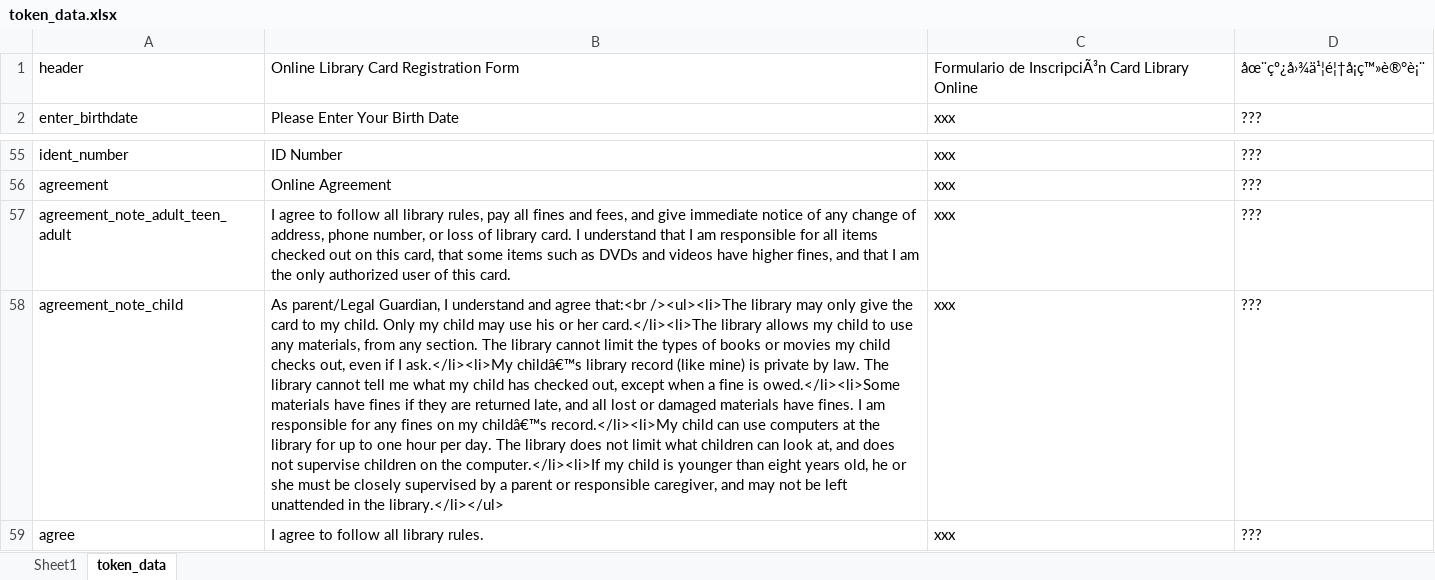
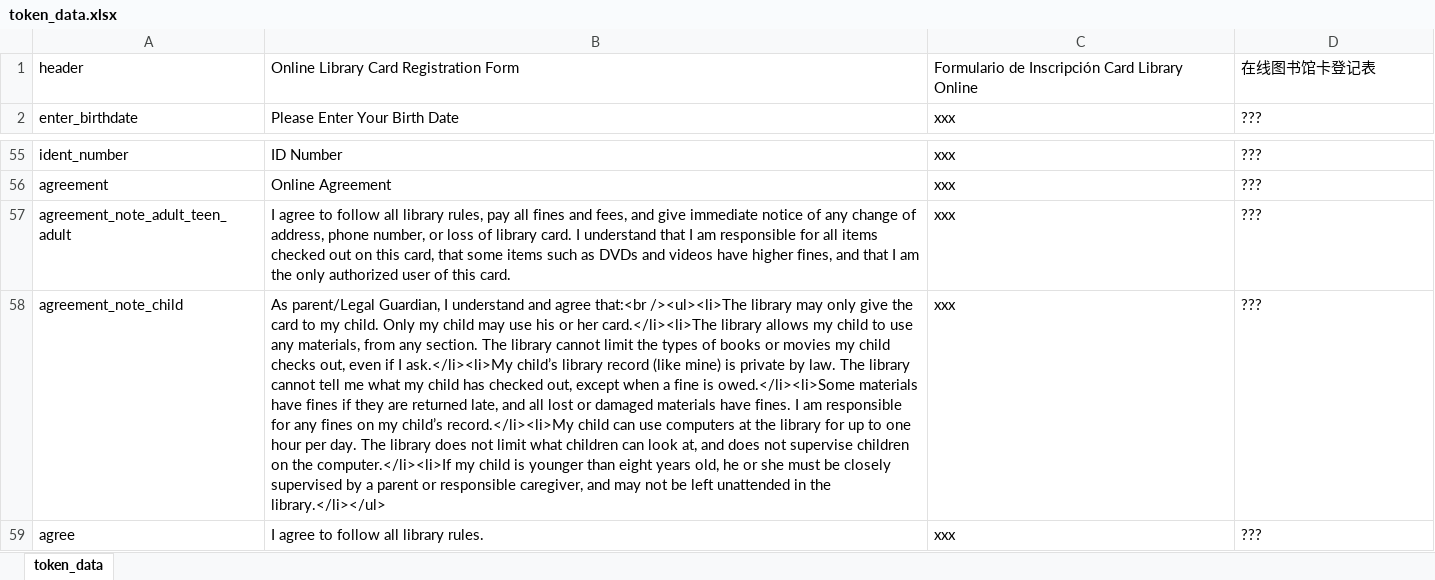
Before and after one commit to windsorschmidt/millennium-selfreg, an Excel workbook: token_data.xlsx, sheet token_data, drawn as a sheet; only a part is shown, gaps mark what is left out; values as stored, in another font and other column widths than the file's, no borders; the diff names each change by its address in the sheet, - before the commit and + after, or states it on an @@ line.

```diff
--- a/token_data.xlsx (sheet token_data)
+++ b/token_data.xlsx (sheet token_data)
-sheet tab: Sheet1
-C1: Formulario de InscripciÃ³n Card Library…
+C1: Formulario de Inscripción Card Library…
-D1: åœ¨çº¿å›¾ä¹¦é¦†å¡ç™»è®°è¡¨
+D1: 在线图书馆卡登记表
-B58: …I ask.</li><li>My childâ€™s library record (like mine) is private by law. The library cannot tell me what my child has checked out, except when a fine is owed.</li><li>Some materials have fines if they are returned late, and all lost or damaged materials have fines. I am responsible for any fines on my childâ€™s record.</li><li>My child…
+B58: …I ask.</li><li>My child’s library record (like mine) is private by law. The library cannot tell me what my child has checked out, except when a fine is owed.</li><li>Some materials have fines if they are returned late, and all lost or damaged materials have fines. I am responsible for any fines on my child’s record.</li><li>My child…
```
Also changed, not shown: 1 other file.
